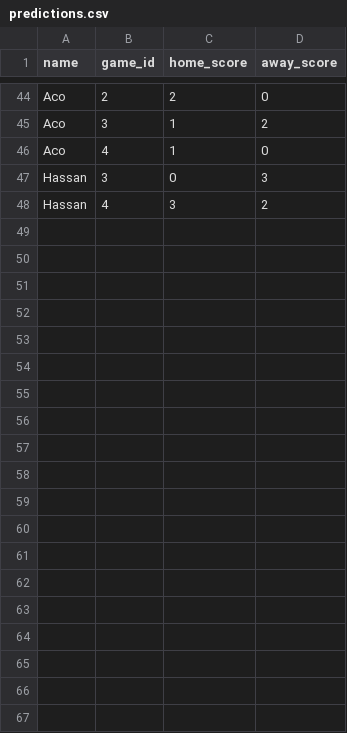
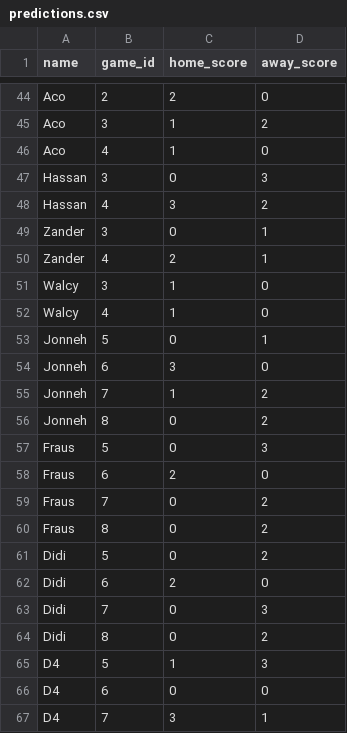
Before and after one commit to dhruv-tailor/worldcup-predictions, a CSV file: src/data/predictions.csv, drawn as a sheet; only a part is shown, gaps mark what is left out; the diff covers the shown part only.

Commit message:
Add flags & update game/prediction data
Add a country flag utility and use flag-based labels in the UI. Introduced src/utils/flags.ts with getFlag, getGameLabelShort, and getGameLabel. Updated GameCard to use getGameLabel and show a trophy next to the winner; Leaderboard and ScoreChart now use getGameLabelShort for compact column labels. Updated data files: games.csv records scores for games 2 and 3, and predictions.csv was extended with many additional prediction rows. These changes improve readability and ensure the UI reflects played matches.

```diff
--- a/src/data/predictions.csv
+++ b/src/data/predictions.csv
@@ -48 +48,20 @@ Hassan;3;0;3
 Hassan;4;3;2
+Zander;3;0;1
+Zander;4;2;1
+Walcy;3;1;0
+Walcy;4;1;0
+Jonneh;5;0;1
+Jonneh;6;3;0
+Jonneh;7;1;2
+Jonneh;8;0;2
+Fraus;5;0;3
+Fraus;6;2;0
+Fraus;7;0;2
+Fraus;8;0;2
+Didi;5;0;2
+Didi;6;2;0
+Didi;7;0;3
+Didi;8;0;2
+D4;5;1;3
+D4;6;0;0
+D4;7;3;1
```
Also changed, not shown: 17 added rows elsewhere in this file, src/data/games.csv, 4 other files.
